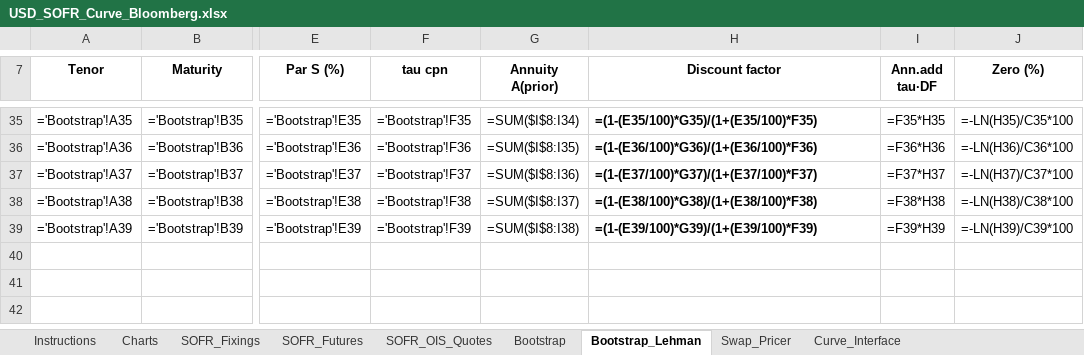
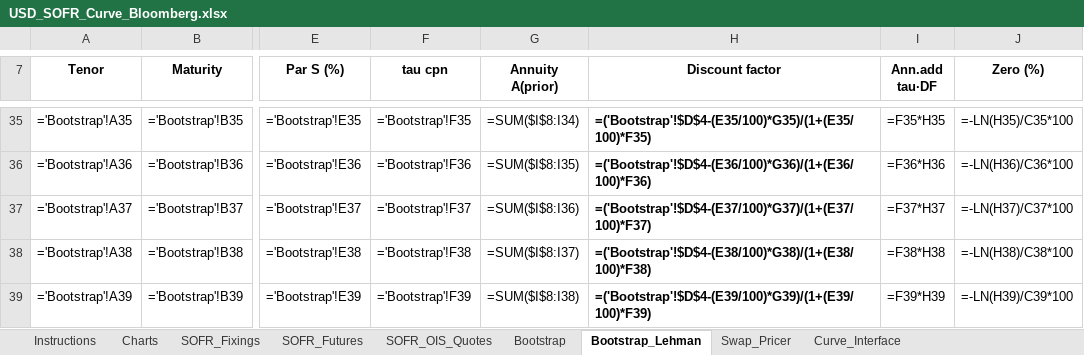
Before and after one commit to nl2992/usd-sofr-curve, an Excel workbook: bloomberg/USD_SOFR_Curve_Bloomberg.xlsx, sheet Bootstrap_Lehman, drawn as a sheet; only a part is shown, gaps mark what is left out; values as stored, in another font and other column widths than the file's, no borders; formulas without a stored value are shown as written; the diff covers the shown part only; the diff names each change by its address in the sheet, - before the commit and + after, or states it on an @@ line.

Commit message:
Match Bloomberg S490 method: spot-lag discount stub + curve-date zero times
Validated in Python against Bloomberg's S490 output: the correct method is
step-function (flat) forward with a spot-lag stub (curve date -> spot via the
overnight fixing) and continuous zeros measured from the curve date. Reproduces
Bloomberg to <0.7bp with the full annual-coupon schedule.

Excel fix (Bootstrap + Bootstrap_Lehman): added DFspot = 1/(1+fixing*(spot-val)
/360) in D4; discount factors now discount from the curve date (DF=DFspot at
spot), and zero-rate times run from VAL_DATE. This matches Bloomberg's DFs on
the short-to-mid curve to ~1bp.

```diff
--- a/bloomberg/USD_SOFR_Curve_Bloomberg.xlsx (sheet Bootstrap_Lehman)
+++ b/bloomberg/USD_SOFR_Curve_Bloomberg.xlsx (sheet Bootstrap_Lehman)
-H35 (Discount factor): =(1-(E35/100)*G35)/(1+(E35/100)*F35)
+H35 (Discount factor): =('Bootstrap'!$D$4-(E35/100)*G35)/(1+(E35/100)*F35)
-H36 (Discount factor): =(1-(E36/100)*G36)/(1+(E36/100)*F36)
+H36 (Discount factor): =('Bootstrap'!$D$4-(E36/100)*G36)/(1+(E36/100)*F36)
-H37 (Discount factor): =(1-(E37/100)*G37)/(1+(E37/100)*F37)
+H37 (Discount factor): =('Bootstrap'!$D$4-(E37/100)*G37)/(1+(E37/100)*F37)
-H38 (Discount factor): =(1-(E38/100)*G38)/(1+(E38/100)*F38)
+H38 (Discount factor): =('Bootstrap'!$D$4-(E38/100)*G38)/(1+(E38/100)*F38)
-H39 (Discount factor): =(1-(E39/100)*G39)/(1+(E39/100)*F39)
+H39 (Discount factor): =('Bootstrap'!$D$4-(E39/100)*G39)/(1+(E39/100)*F39)
```
Also changed, not shown: 27 edited cells elsewhere in this sheet, sheet Bootstrap.
